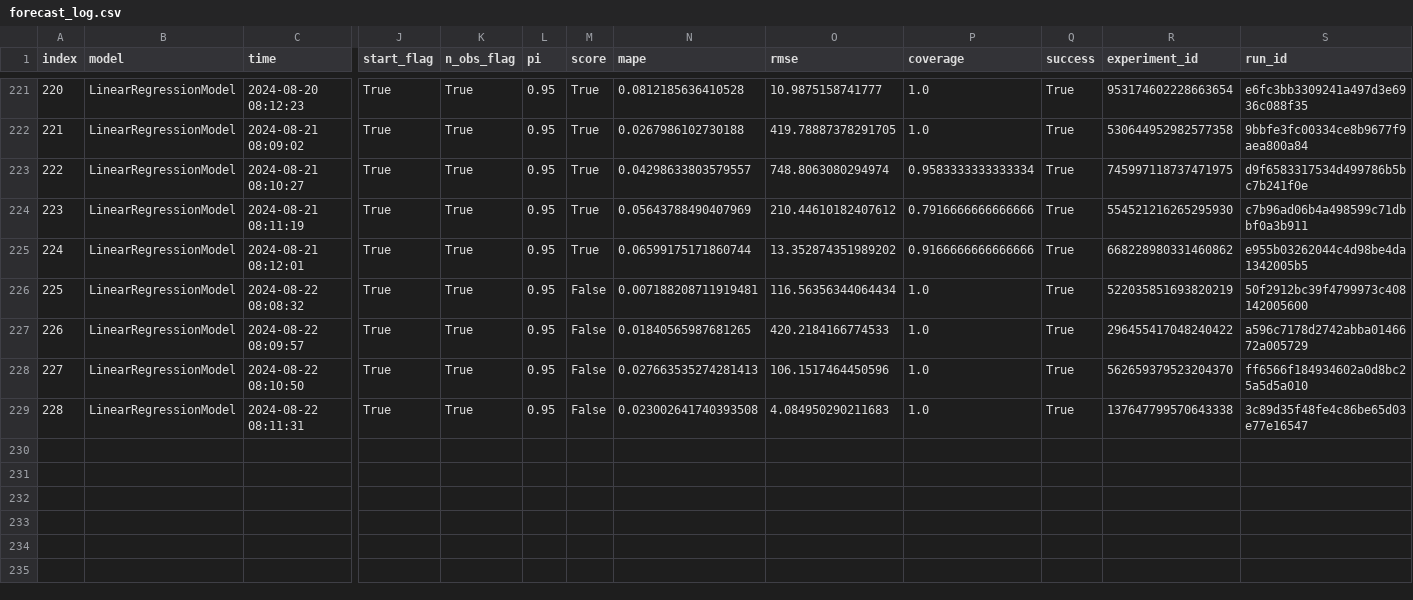
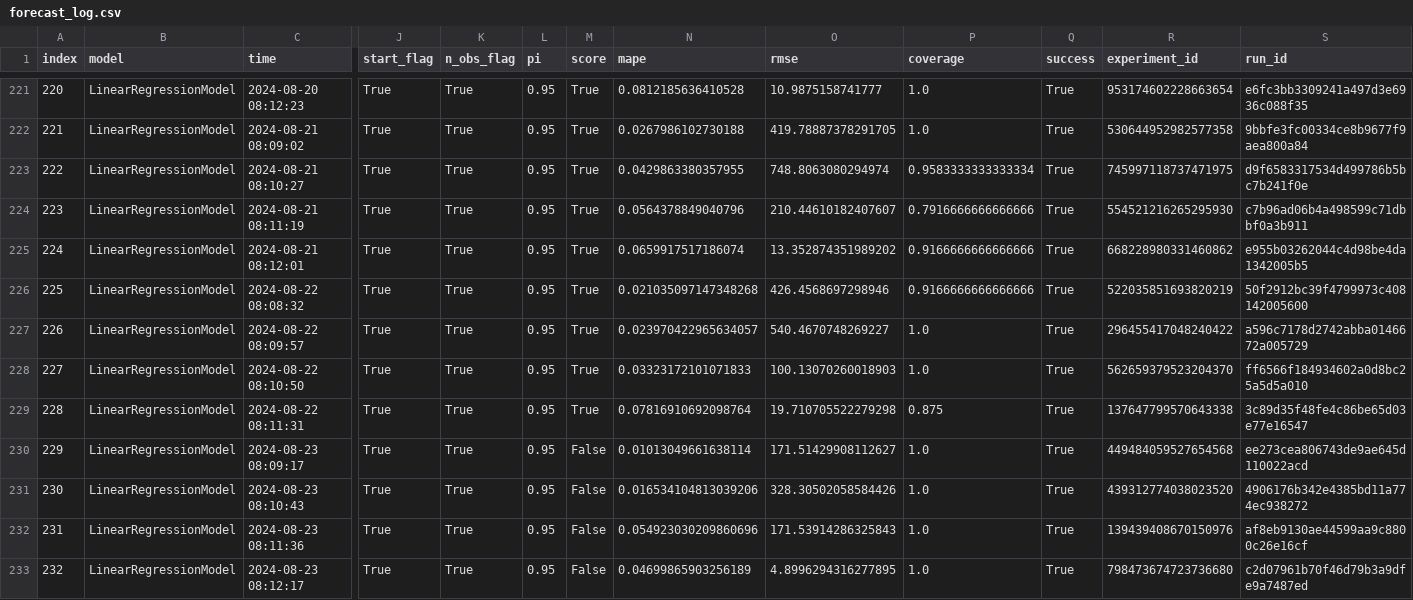
Before and after one commit to alexlabuda/ai-dev-2024-ml-workshop, a CSV file: data/forecast_log.csv, drawn as a sheet; only a part is shown, gaps mark what is left out; rows hold the shown columns only; the diff names each change by its address in the sheet, - before the commit and + after, or states it on an @@ line.

Commit message:
Auto update of the data

```diff
--- a/data/forecast_log.csv
+++ b/data/forecast_log.csv
-N223 (mape): 0.04298633803579557
+N223 (mape): 0.0429863380357955
-N224 (mape): 0.05643788490407969
+N224 (mape): 0.0564378849040796
-O224 (rmse): 210.44610182407612
+O224 (rmse): 210.44610182407607
-N225 (mape): 0.06599175171860744
+N225 (mape): 0.0659917517186074
-M226:M229 (score): False
+M226:M229 (score): True
-N226 (mape): 0.007188208711919481
+N226 (mape): 0.021035097147348268
-O226 (rmse): 116.56356344064434
+O226 (rmse): 426.4568697298946
-P226 (coverage): 1.0
+P226 (coverage): 0.9166666666666666
-N227 (mape): 0.01840565987681265
+N227 (mape): 0.023970422965634057
-O227 (rmse): 420.2184166774533
+O227 (rmse): 540.4670748269227
-N228 (mape): 0.027663535274281413
+N228 (mape): 0.03323172101071833
-O228 (rmse): 106.1517464450596
+O228 (rmse): 100.13070260018903
-N229 (mape): 0.023002641740393508
+N229 (mape): 0.07816910692098764
-O229 (rmse): 4.084950290211683
+O229 (rmse): 19.710705522279298
-P229 (coverage): 1.0
+P229 (coverage): 0.875
+row 230: 229 | LinearRegressionModel | 2024-08-23 08:09:17 | True | True | 0.95 | False | 0.01013049661638114 | 171.51429908112627 | 1.0 | True | 449484059527654568 | ee273cea806743de9ae645d110022acd
+row 231: 230 | LinearRegressionModel | 2024-08-23 08:10:43 | True | True | 0.95 | False | 0.016534104813039206 | 328.30502058584426 | 1.0 | True | 439312774038023520 | 4906176b342e4385bd11a774ec938272
+row 232: 231 | LinearRegressionModel | 2024-08-23 08:11:36 | True | True | 0.95 | False | 0.054923030209860696 | 171.53914286325843 | 1.0 | True | 139439408670150976 | af8eb9130ae44599aa9c8800c26e16cf
+row 233: 232 | LinearRegressionModel | 2024-08-23 08:12:17 | True | True | 0.95 | False | 0.04699865903256189 | 4.8996294316277895 | 1.0 | True | 798473674723736680 | c2d07961b70f46d79b3a9dfe9a7487ed
```
Also changed, not shown: data/log.csv, 3 other files.
